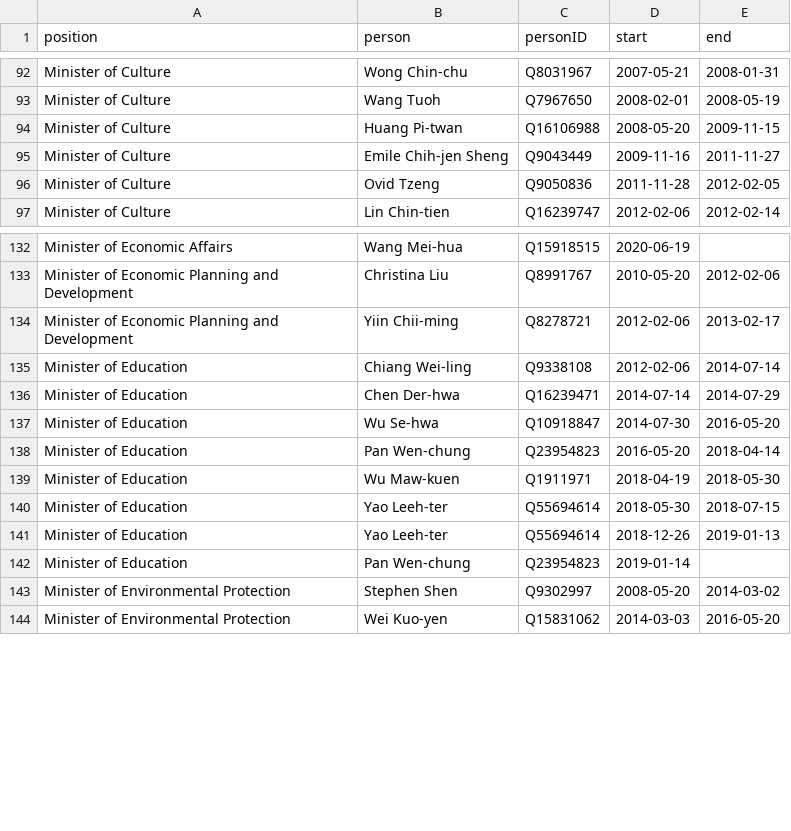
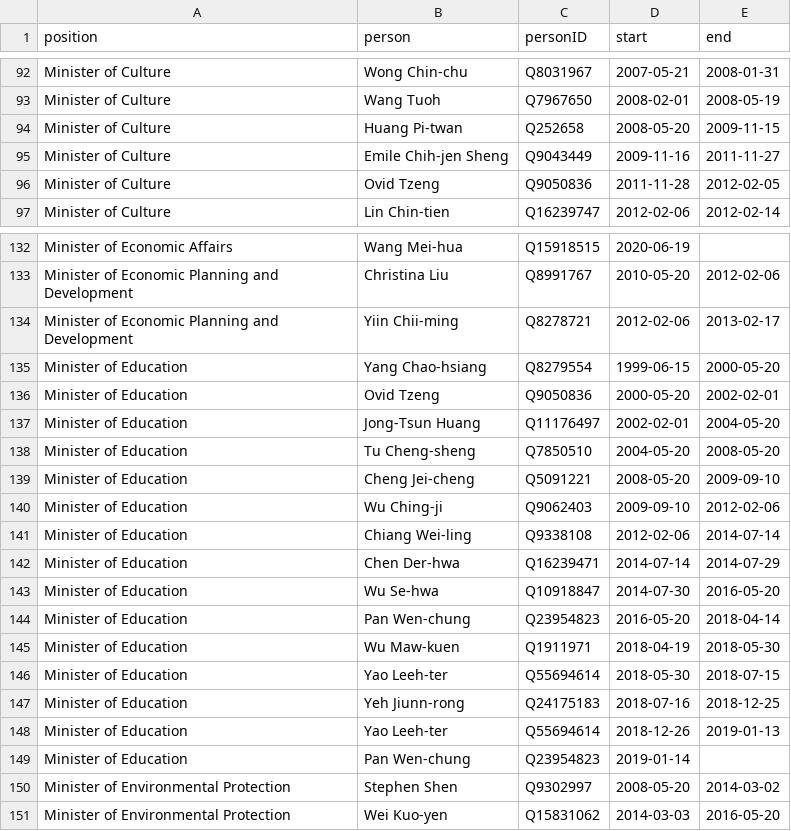
Before and after one commit to every-politician-scrapers/taiwan, a CSV file: html/holders21.csv, drawn as a sheet; only a part is shown, gaps mark what is left out.

```diff
--- a/html/holders21.csv
+++ b/html/holders21.csv
@@ -93,3 +93,3 @@ Minister of Culture,Wong Chin-chu,Q8031967,2007-05-21,2008-01-31
 Minister of Culture,Wang Tuoh,Q7967650,2008-02-01,2008-05-19
-Minister of Culture,Huang Pi-twan,Q16106988,2008-05-20,2009-11-15
+Minister of Culture,Huang Pi-twan,Q252658,2008-05-20,2009-11-15
 Minister of Culture,Emile Chih-jen Sheng,Q9043449,2009-11-16,2011-11-27
@@ -134,2 +134,8 @@ Minister of Economic Planning and Development,Christina Liu,Q8991767,2010-05-20,
 Minister of Economic Planning and Development,Yiin Chii-ming,Q8278721,2012-02-06,2013-02-17
+Minister of Education,Yang Chao-hsiang,Q8279554,1999-06-15,2000-05-20
+Minister of Education,Ovid Tzeng,Q9050836,2000-05-20,2002-02-01
+Minister of Education,Jong-Tsun Huang,Q11176497,2002-02-01,2004-05-20
+Minister of Education,Tu Cheng-sheng,Q7850510,2004-05-20,2008-05-20
+Minister of Education,Cheng Jei-cheng,Q5091221,2008-05-20,2009-09-10
+Minister of Education,Wu Ching-ji,Q9062403,2009-09-10,2012-02-06
 Minister of Education,Chiang Wei-ling,Q9338108,2012-02-06,2014-07-14
@@ -140,2 +146,3 @@ Minister of Education,Wu Maw-kuen,Q1911971,2018-04-19,2018-05-30
 Minister of Education,Yao Leeh-ter,Q55694614,2018-05-30,2018-07-15
+Minister of Education,Yeh Jiunn-rong,Q24175183,2018-07-16,2018-12-25
 Minister of Education,Yao Leeh-ter,Q55694614,2018-12-26,2019-01-13
```
Also changed, not shown: html/bio.csv, html/family.csv, 3 other files.
